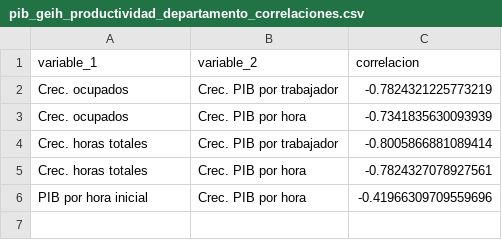
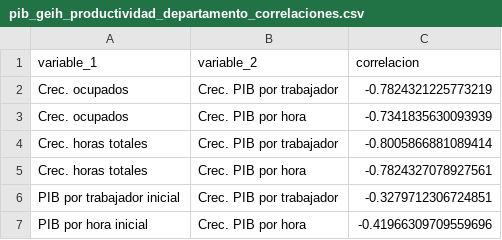
Before and after one commit to Kin-George/CJC-Monitor, a CSV file: Outputs/tables/pib_geih_productividad_departamento_correlaciones.csv, drawn as a sheet.

```diff
--- a/Outputs/tables/pib_geih_productividad_departamento_correlaciones.csv
+++ b/Outputs/tables/pib_geih_productividad_departamento_correlaciones.csv
@@ -5,2 +5,3 @@ Crec. horas totales,Crec. PIB por trabajador,-0.8005866881089414
 Crec. horas totales,Crec. PIB por hora,-0.7824327078927561
+PIB por trabajador inicial,Crec. PIB por trabajador,-0.3279712306724851
 PIB por hora inicial,Crec. PIB por hora,-0.41966309709559696
```
Also changed, not shown: Paper/tables/pib_geih_productividad_departamento_correlaciones.csv, 9 other files.
